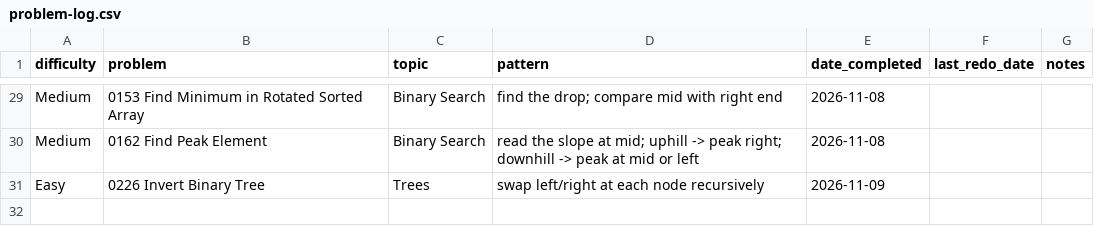
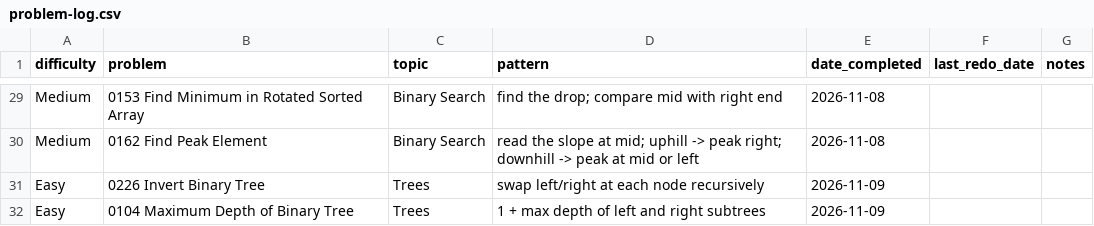
Before and after one commit to kualaS3/q_prep, a CSV file: problem-log.csv, drawn as a sheet; only a part is shown, gaps mark what is left out.

Commit message:
Log LC 104 in problem-log.csv

```diff
--- a/problem-log.csv
+++ b/problem-log.csv
@@ -31 +31,2 @@ Medium,0162 Find Peak Element,Binary Search,read the slope at mid; uphill -> pea
 Easy,0226 Invert Binary Tree,Trees,swap left/right at each node recursively,2026-11-09,,
+Easy,0104 Maximum Depth of Binary Tree,Trees,1 + max depth of left and right subtrees,2026-11-09,,
```
